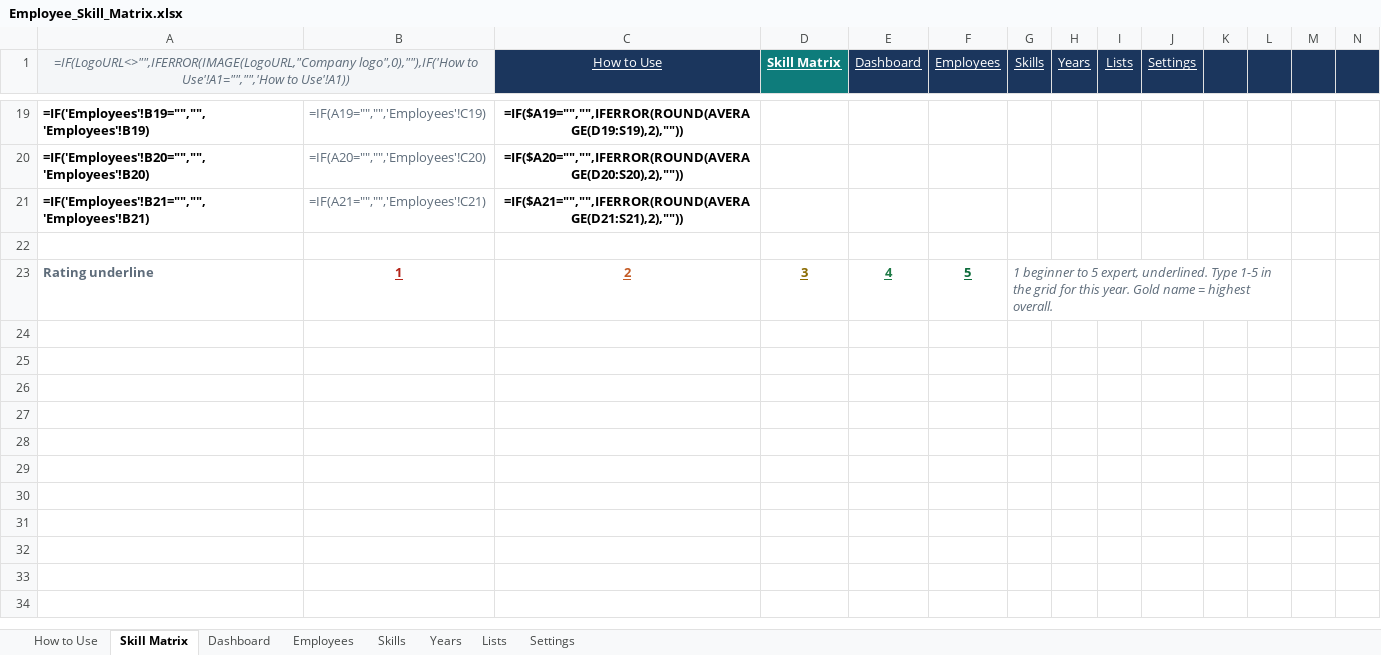
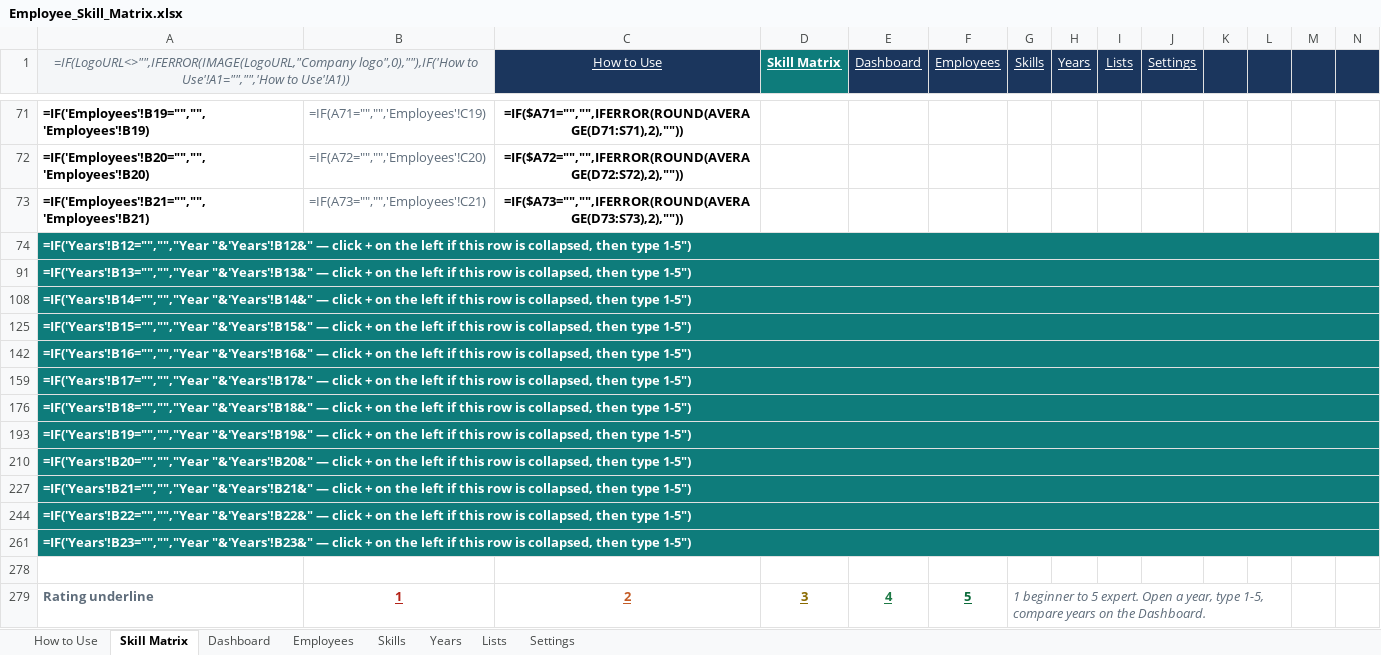
Before and after one commit to realmchoong/Skill-Matrix, an Excel workbook: Employee_Skill_Matrix.xlsx, sheet Skill Matrix, drawn as a sheet; only a part is shown, gaps mark what is left out; values as stored, in another font and other column widths than the file's, no borders; formulas without a stored value are shown as written; conditional formats not drawn; addresses are those after the commit; rows hold the shown columns only; the diff covers the shown part only; the diff names each change by its address in the sheet, - before the commit and + after, or states it on an @@ line.

```diff
--- a/Employee_Skill_Matrix.xlsx (sheet Skill Matrix)
+++ b/Employee_Skill_Matrix.xlsx (sheet Skill Matrix)
-B71: =IF(A19="","",'Employees'!C19)
+B71: =IF(A71="","",'Employees'!C19)
-C71 (How to Use): =IF($A19="","",IFERROR(ROUND(AVERAGE(D19:S19),2),""))
+C71 (How to Use): =IF($A71="","",IFERROR(ROUND(AVERAGE(D71:S71),2),""))
-B72: =IF(A20="","",'Employees'!C20)
+B72: =IF(A72="","",'Employees'!C20)
-C72 (How to Use): =IF($A20="","",IFERROR(ROUND(AVERAGE(D20:S20),2),""))
+C72 (How to Use): =IF($A72="","",IFERROR(ROUND(AVERAGE(D72:S72),2),""))
-B73: =IF(A21="","",'Employees'!C21)
+B73: =IF(A73="","",'Employees'!C21)
-C73 (How to Use): =IF($A21="","",IFERROR(ROUND(AVERAGE(D21:S21),2),""))
+C73 (How to Use): =IF($A73="","",IFERROR(ROUND(AVERAGE(D73:S73),2),""))
+row 74: =IF('Years'!B12="","","Year "&'Years'!B12&" — click + on the left if this row is collapsed, then type 1-5")
+row 91: =IF('Years'!B13="","","Year "&'Years'!B13&" — click + on the left if this row is collapsed, then type 1-5")
+row 108: =IF('Years'!B14="","","Year "&'Years'!B14&" — click + on the left if this row is collapsed, then type 1-5")
+row 125: =IF('Years'!B15="","","Year "&'Years'!B15&" — click + on the left if this row is collapsed, then type 1-5")
+row 142: =IF('Years'!B16="","","Year "&'Years'!B16&" — click + on the left if this row is collapsed, then type 1-5")
+row 159: =IF('Years'!B17="","","Year "&'Years'!B17&" — click + on the left if this row is collapsed, then type 1-5")
+row 176: =IF('Years'!B18="","","Year "&'Years'!B18&" — click + on the left if this row is collapsed, then type 1-5")
+row 193: =IF('Years'!B19="","","Year "&'Years'!B19&" — click + on the left if this row is collapsed, then type 1-5")
+row 210: =IF('Years'!B20="","","Year "&'Years'!B20&" — click + on the left if this row is collapsed, then type 1-5")
+row 227: =IF('Years'!B21="","","Year "&'Years'!B21&" — click + on the left if this row is collapsed, then type 1-5")
+row 244: =IF('Years'!B22="","","Year "&'Years'!B22&" — click + on the left if this row is collapsed, then type 1-5")
+row 261: =IF('Years'!B23="","","Year "&'Years'!B23&" — click + on the left if this row is collapsed, then type 1-5")
-G279 (Skills): …to 5 expert, underlined. Type 1-5 in the grid for this year. Gold name = highest overall.
+G279 (Skills): …to 5 expert. Open a year, type 1-5, compare years on the Dashboard.
```
Also changed, not shown: 4 added rows and 28 edited cells elsewhere in this sheet, sheet How to Use, hidden cells, 3 other files.
